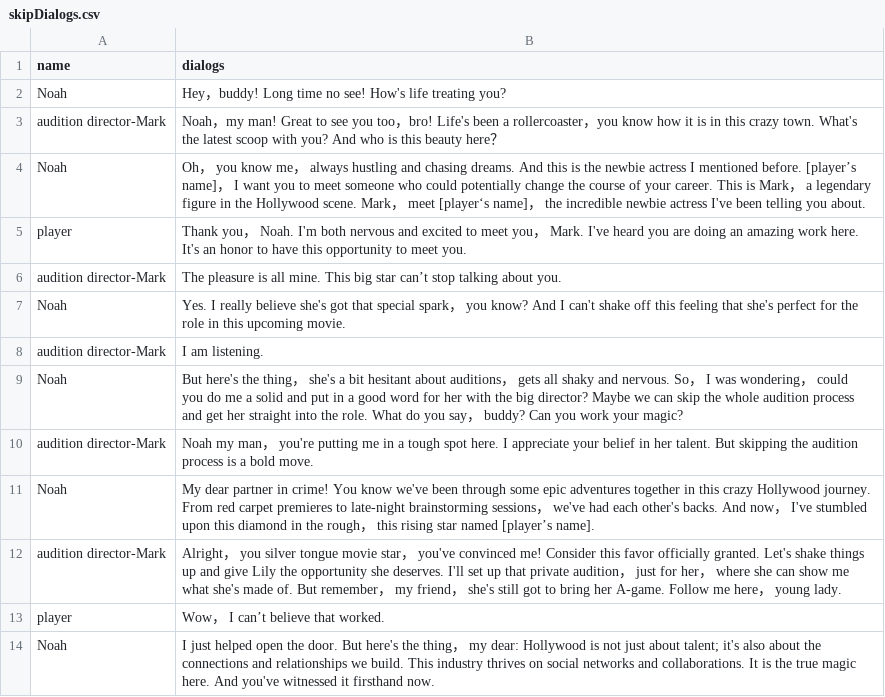
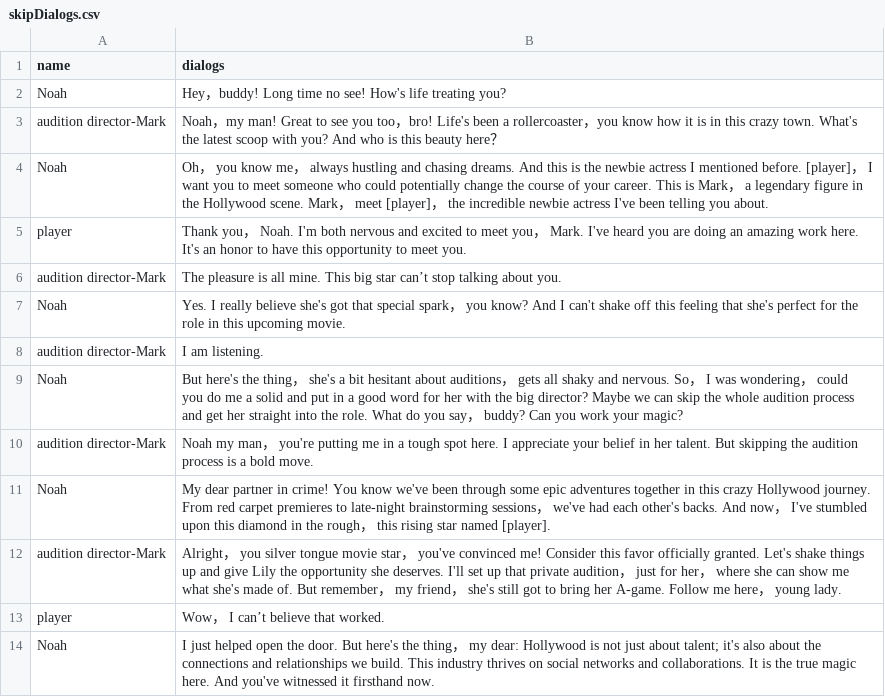
Before and after one commit to guoqingzhu/Hollywood, a CSV file: Assets/Resources/Data/skipDialogs.csv, drawn as a sheet; the diff names each change by its address in the sheet, - before the commit and + after, or states it on an @@ line.

```diff
--- a/Assets/Resources/Data/skipDialogs.csv
+++ b/Assets/Resources/Data/skipDialogs.csv
-B4 (dialogs): …mentioned before. [player’s name]， I want you to meet someone who could potentially change the course of your career. This is Mark， a legendary figure in the Hollywood scene. Mark， meet [player‘s name]，…
+B4 (dialogs): …mentioned before. [player]， I want you to meet someone who could potentially change the course of your career. This is Mark， a legendary figure in the Hollywood scene. Mark， meet [player]，…
-B11 (dialogs): …star named [player’s name].
+B11 (dialogs): …star named [player].
```
Also changed, not shown: Assets/Resources/Data/badMia.csv, 1 other file.
